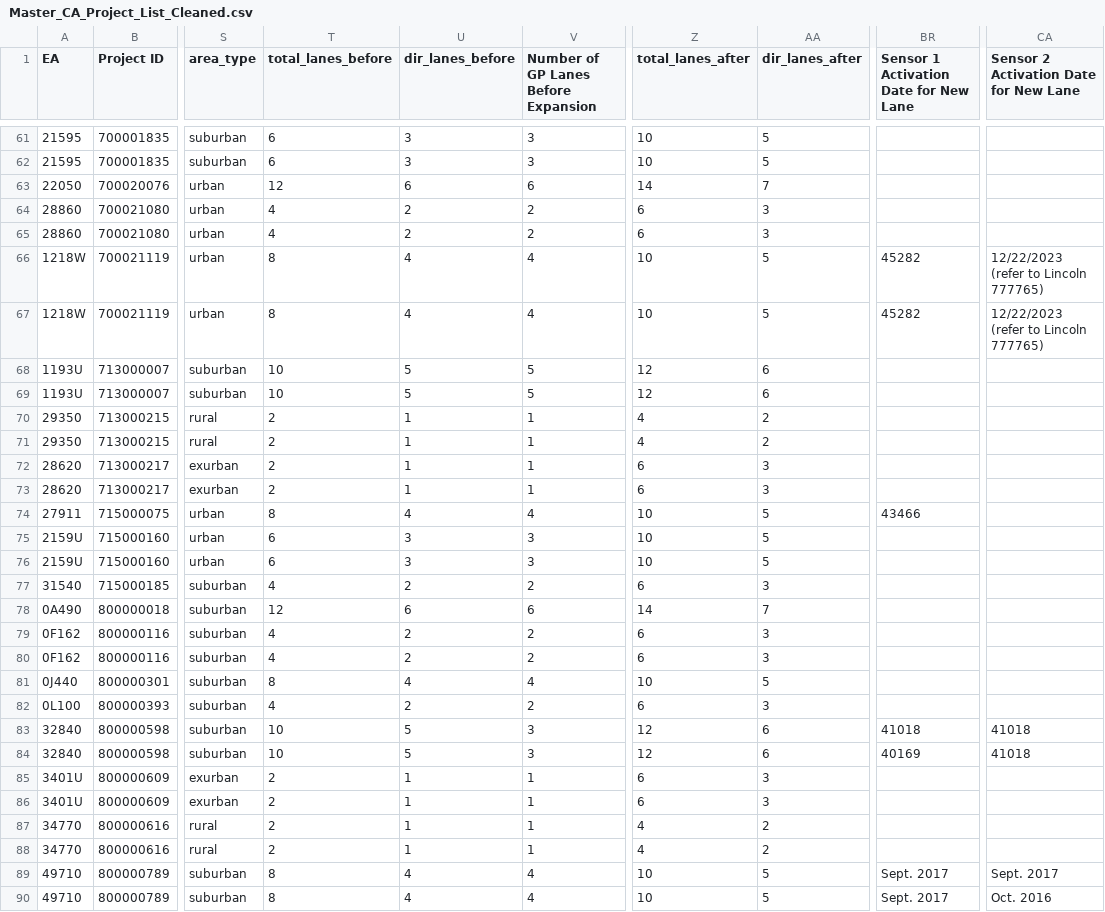
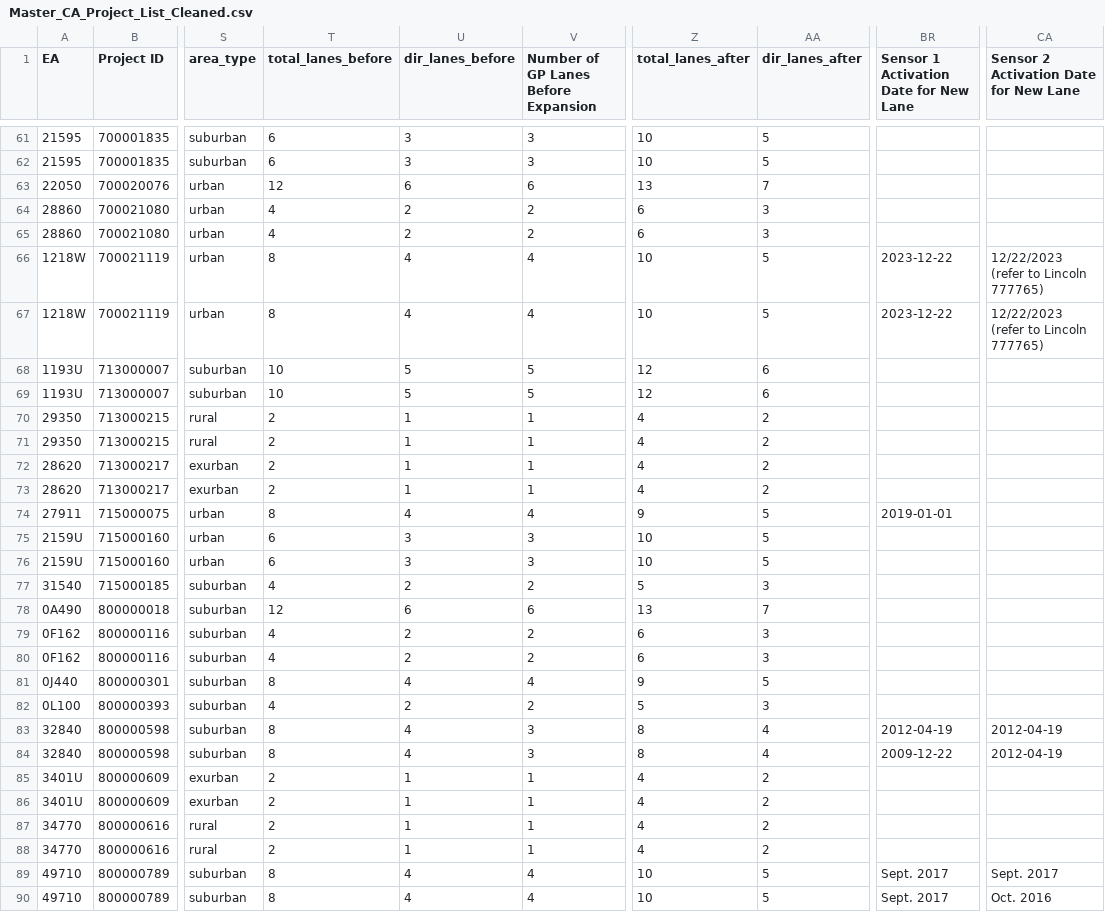
Before and after one commit to erbarwick/ucd-pems-tool, a CSV file: staging/Master_CA_Project_List_Cleaned.csv, drawn as a sheet; only a part is shown, gaps mark what is left out; the diff covers the shown part only; the diff names each change by its address in the sheet, - before the commit and + after, or states it on an @@ line.

Commit message:
Integrate historical satellite imagery, simplify CLI, and fix lane/date calculations
- Integrated historical satellite imagery via wayback-imagery with segment-based slicing, bounding box computation, and side-by-side before/after comparison reports.
- Simplified CLI options into intuitive groups while preserving full functionality and added Project Description across --inspect, maps, and reports.
- Fixed total_lanes_after and dir_lanes_after calculation for projects with shared median turn lanes (e.g. 713000217, 800000609) and single-direction expansions.
- Normalized sensor activation dates from unformatted Excel serial integers (e.g. 44748 -> 2022-07-06) and cleaned orphaned sensor attributes.
- Added automated validation rules and comprehensive unit tests (86 passing).

```diff
--- a/staging/Master_CA_Project_List_Cleaned.csv
+++ b/staging/Master_CA_Project_List_Cleaned.csv
-Z63 (total_lanes_after): 14
+Z63 (total_lanes_after): 13
-BR66:BR67: 45282
+BR66:BR67: 2023-12-22
-Z72:Z73 (total_lanes_after): 6
+Z72:Z73 (total_lanes_after): 4
-AA72:AA73 (dir_lanes_after): 3
+AA72:AA73 (dir_lanes_after): 2
-Z74 (total_lanes_after): 10
+Z74 (total_lanes_after): 9
-BR74: 43466
+BR74: 2019-01-01
-Z77 (total_lanes_after): 6
+Z77 (total_lanes_after): 5
-Z78 (total_lanes_after): 14
+Z78 (total_lanes_after): 13
-Z81 (total_lanes_after): 10
+Z81 (total_lanes_after): 9
-Z82 (total_lanes_after): 6
+Z82 (total_lanes_after): 5
-T83:T84 (total_lanes_before): 10
+T83:T84 (total_lanes_before): 8
-U83:U84 (dir_lanes_before): 5
+U83:U84 (dir_lanes_before): 4
-Z83:Z84 (total_lanes_after): 12
+Z83:Z84 (total_lanes_after): 8
-AA83:AA84 (dir_lanes_after): 6
+AA83:AA84 (dir_lanes_after): 4
-BR83: 41018
+BR83: 2012-04-19
-CA83:CA84: 41018
+CA83:CA84: 2012-04-19
-BR84: 40169
+BR84: 2009-12-22
-Z85:Z86 (total_lanes_after): 6
+Z85:Z86 (total_lanes_after): 4
-AA85:AA86 (dir_lanes_after): 3
+AA85:AA86 (dir_lanes_after): 2
```
Also changed, not shown: 79 edited cells elsewhere in this file, staging/lane_validation_detailed.csv, 8 other files.
